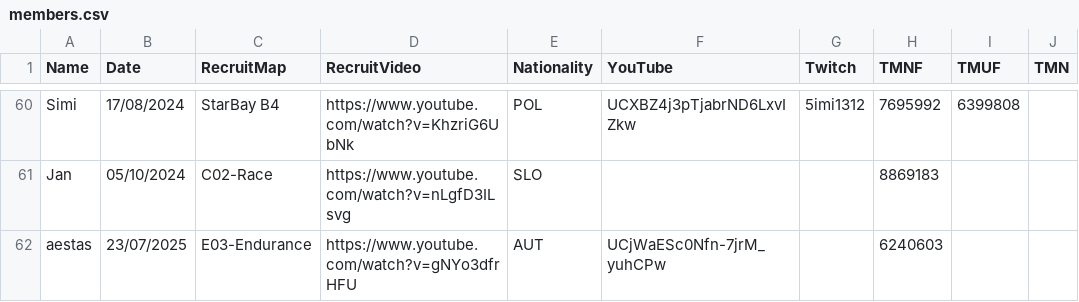
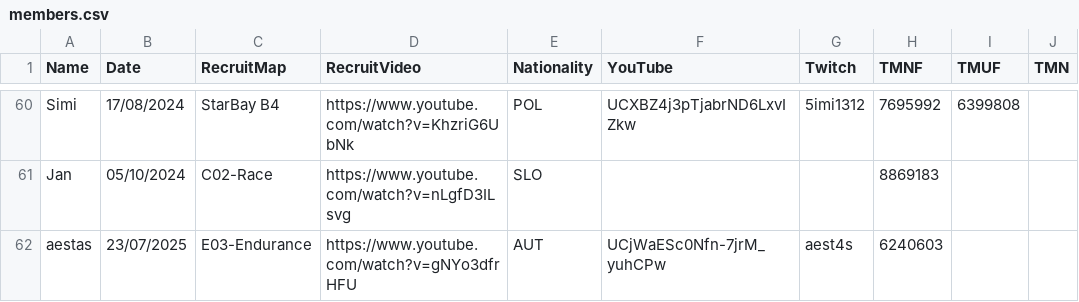
Before and after one commit to Riku-S/FastestWayOnly, a CSV file: FastestWayOnly/Resources/members.csv, drawn as a sheet; only a part is shown, gaps mark what is left out; the diff names each change by its address in the sheet, - before the commit and + after, or states it on an @@ line.

Commit message:
Add aestas twitch

```diff
--- a/FastestWayOnly/Resources/members.csv
+++ b/FastestWayOnly/Resources/members.csv
-G62 (Twitch): (empty)
+G62 (Twitch): aest4s
```
